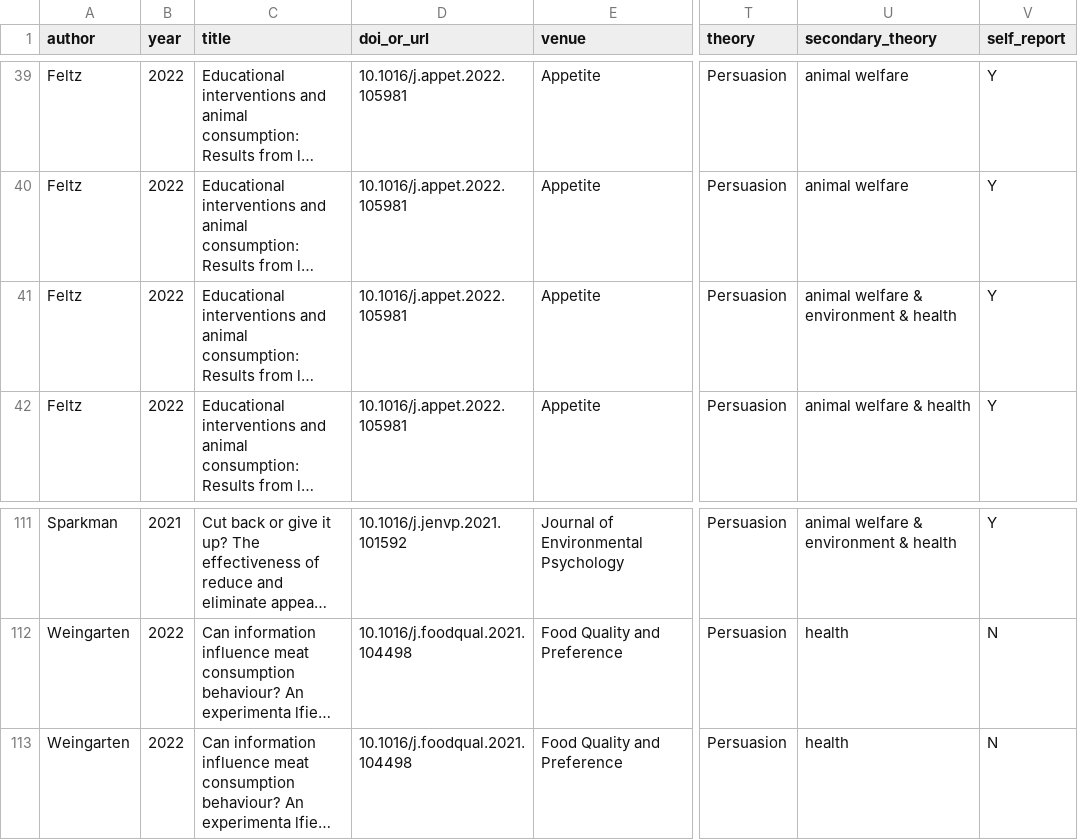
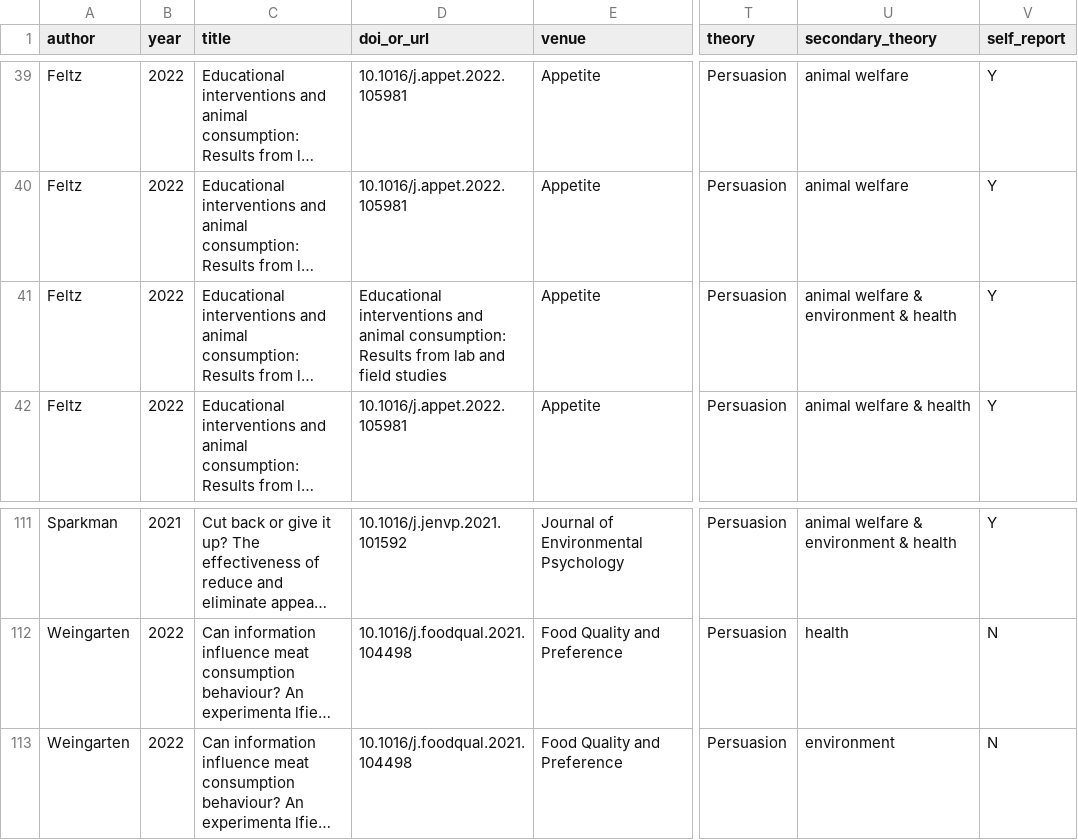
Before and after one commit to hsflabstanford/vegan-meta, a CSV file: data/vegan-meta.csv, drawn as a sheet; only a part is shown, gaps mark what is left out; long unchanged cells end in …; the diff names each change by its address in the sheet, - before the commit and + after, or states it on an @@ line.

Commit message:
one study gets moved from health to environment and PHEWF it's only a change to a table and a single sentence

```diff
--- a/data/vegan-meta.csv
+++ b/data/vegan-meta.csv
-D41 (doi_or_url): 10.1016/j.appet.2022.105981
+D41 (doi_or_url): Educational interventions and animal consumption: Results from lab and field studies
-U113 (secondary_theory): health
+U113 (secondary_theory): environment
```
Also changed, not shown: 3 other files.
